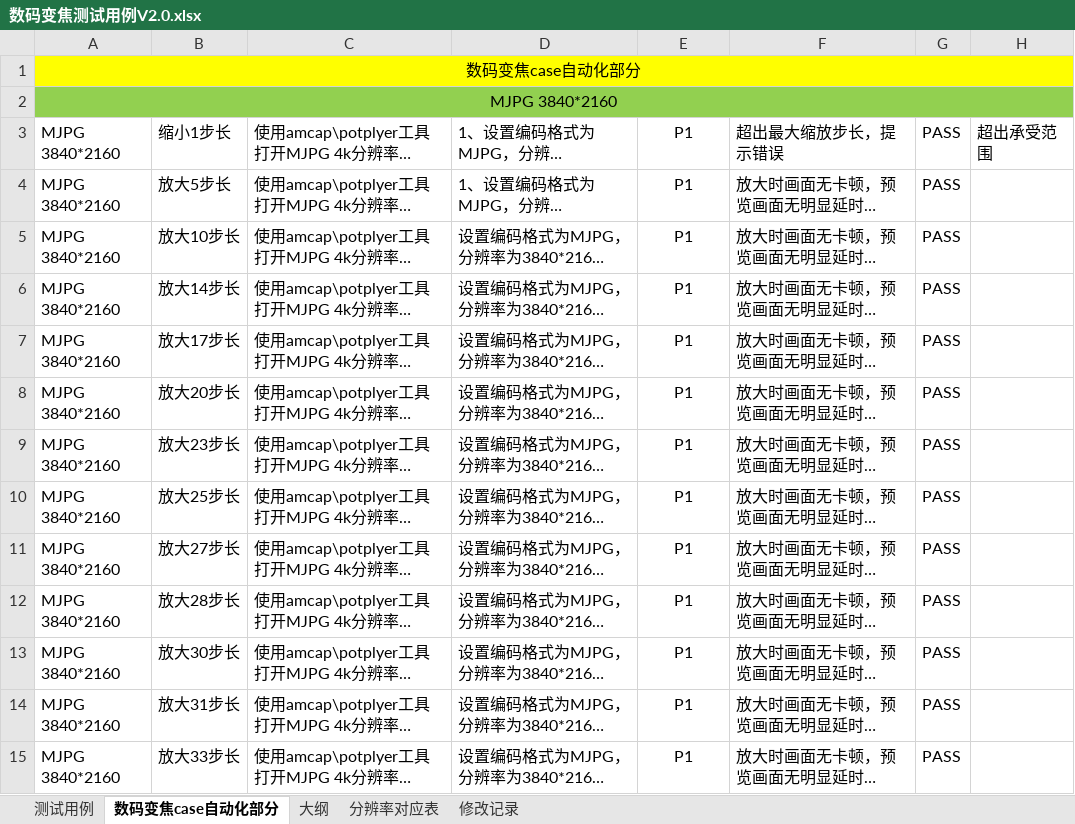
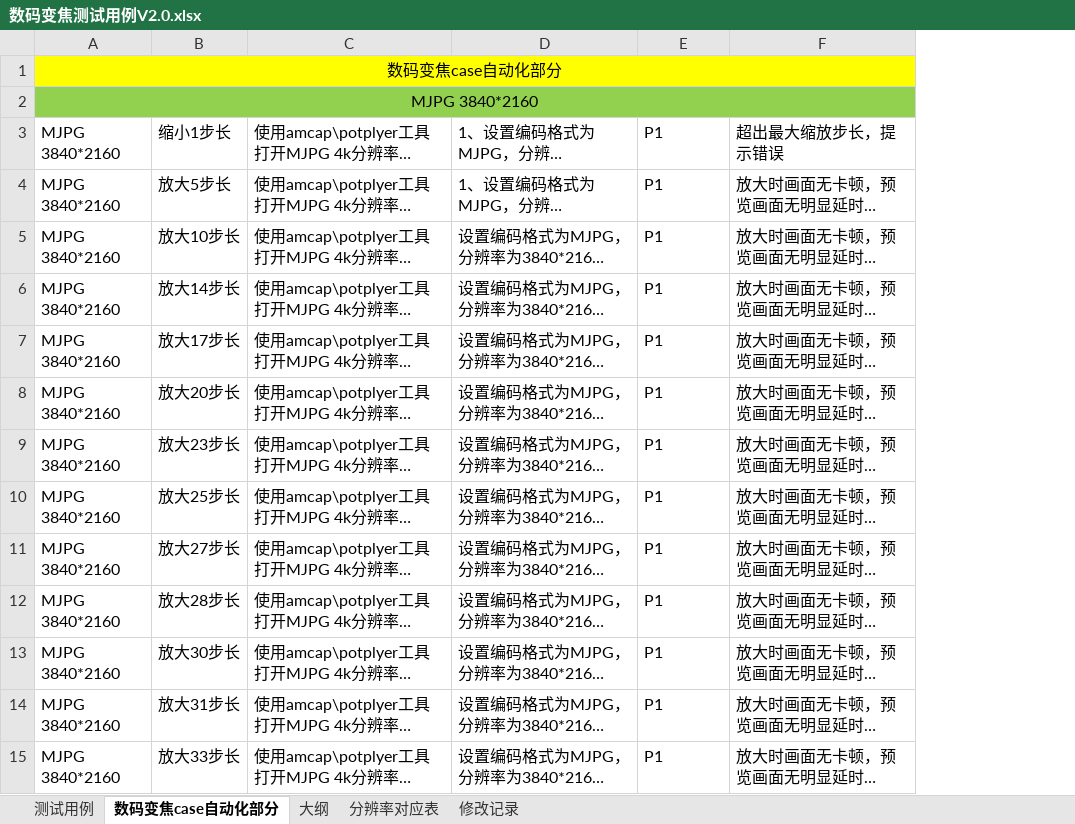
Before and after one commit to Hanlen520/pythonProject_seevision, an Excel workbook: twoDproject/digitalZoom/doc/数码变焦测试用例V2.0.xlsx, sheet 数码变焦case自动化部分, drawn as a sheet; only a part is shown; long unchanged cells end in …; values as stored, in another font and other column widths than the file's, no borders; removed rows and columns are numbered as before the commit, all else as after; the diff covers the shown part only; the diff names each change by its address in the sheet, - before the commit and + after, or states it on an @@ line.

```diff
--- a/twoDproject/digitalZoom/doc/数码变焦测试用例V2.0.xlsx (sheet 数码变焦case自动化部分)
+++ b/twoDproject/digitalZoom/doc/数码变焦测试用例V2.0.xlsx (sheet 数码变焦case自动化部分)
-column G, rows 3-15: all PASS
-column H, row 3: 超出承受范围
-E3:E15 alignment: center
+E3:E15 alignment: left
```
Also changed, not shown: 42 added rows and cell formats elsewhere in this sheet, 2 other files.
